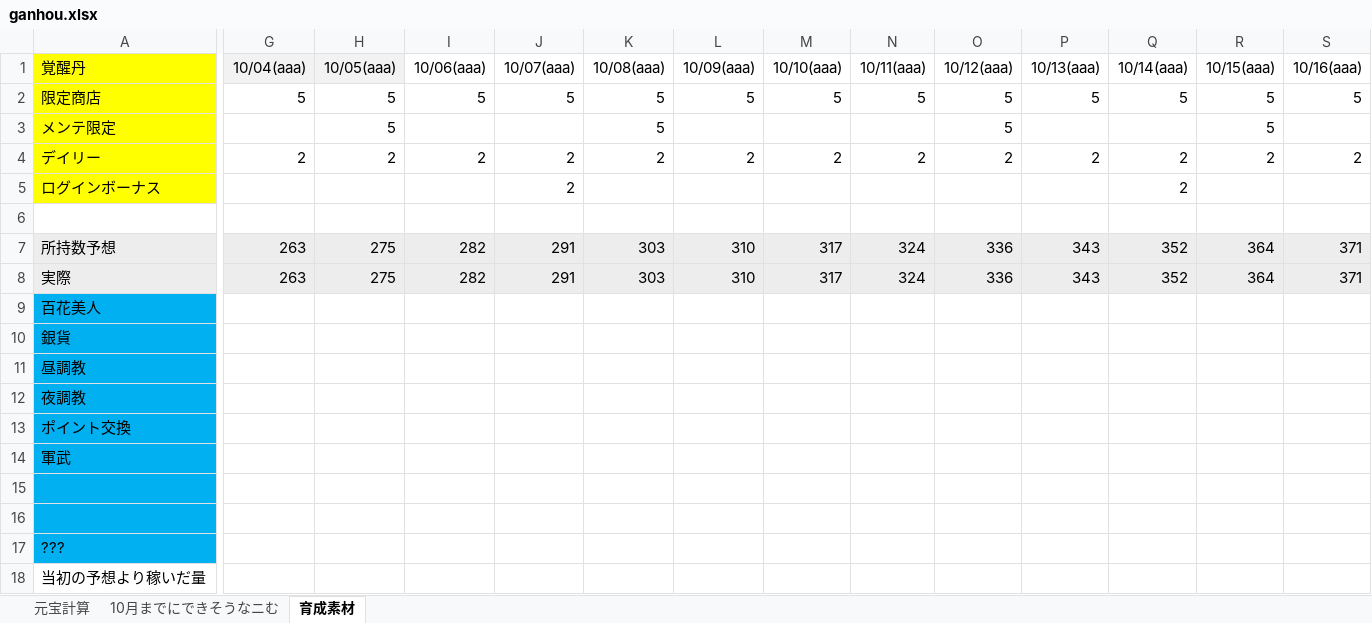
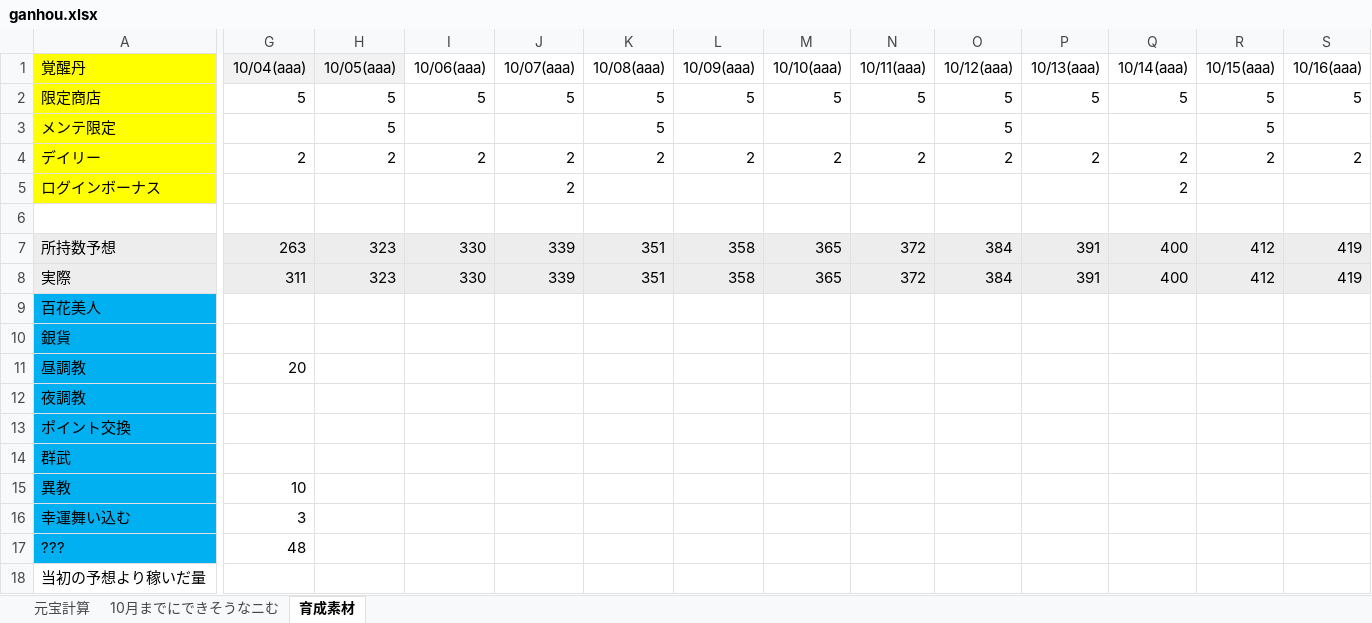
Before and after one commit to nibosea/AbondonedGirl, an Excel workbook: excel/ganhou/ganhou.xlsx, sheet 育成素材, drawn as a sheet; only a part is shown, gaps mark what is left out; values as stored, in another font and other column widths than the file's, no borders; rows hold the shown columns only; the diff covers the shown part only; the diff names each change by its address in the sheet, - before the commit and + after, or states it on an @@ line.

Commit message:
久しぶりのログイン

```diff
--- a/excel/ganhou/ganhou.xlsx (sheet 育成素材)
+++ b/excel/ganhou/ganhou.xlsx (sheet 育成素材)
-H7:H8 (10/05(aaa)): 275
+H7:H8 (10/05(aaa)): 323
-I7:I8 (10/06(aaa)): 282
+I7:I8 (10/06(aaa)): 330
-J7:J8 (10/07(aaa)): 291
+J7:J8 (10/07(aaa)): 339
-K7:K8 (10/08(aaa)): 303
+K7:K8 (10/08(aaa)): 351
-L7:L8 (10/09(aaa)): 310
+L7:L8 (10/09(aaa)): 358
-M7:M8 (10/10(aaa)): 317
+M7:M8 (10/10(aaa)): 365
-N7:N8 (10/11(aaa)): 324
+N7:N8 (10/11(aaa)): 372
-O7:O8 (10/12(aaa)): 336
+O7:O8 (10/12(aaa)): 384
-P7:P8 (10/13(aaa)): 343
+P7:P8 (10/13(aaa)): 391
-Q7:Q8 (10/14(aaa)): 352
+Q7:Q8 (10/14(aaa)): 400
-R7:R8 (10/15(aaa)): 364
+R7:R8 (10/15(aaa)): 412
-S7:S8 (10/16(aaa)): 371
+S7:S8 (10/16(aaa)): 419
-G8 (10/04(aaa)): 263
+G8 (10/04(aaa)): 311
-G11 (10/04(aaa)): (empty)
+G11 (10/04(aaa)): 20
-A14 (覚醒丹): 軍武
+A14 (覚醒丹): 群武
-row 15: (empty)
+row 15: 異教 | 10
-row 16: (empty)
+row 16: 幸運舞い込む | 3
-G17 (10/04(aaa)): (empty)
+G17 (10/04(aaa)): 48
```
Also changed, not shown: 29 edited cells elsewhere in this sheet, sheet 元宝計算.
